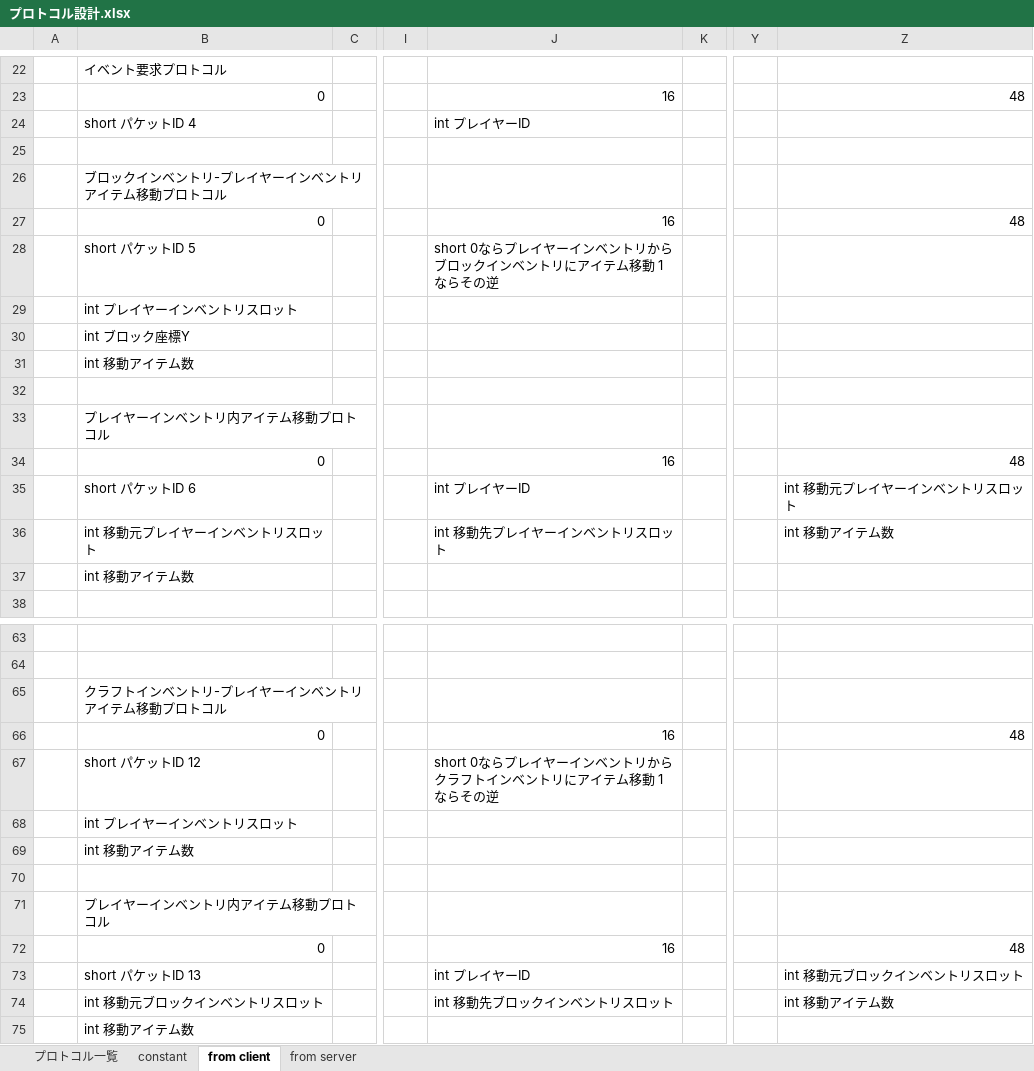
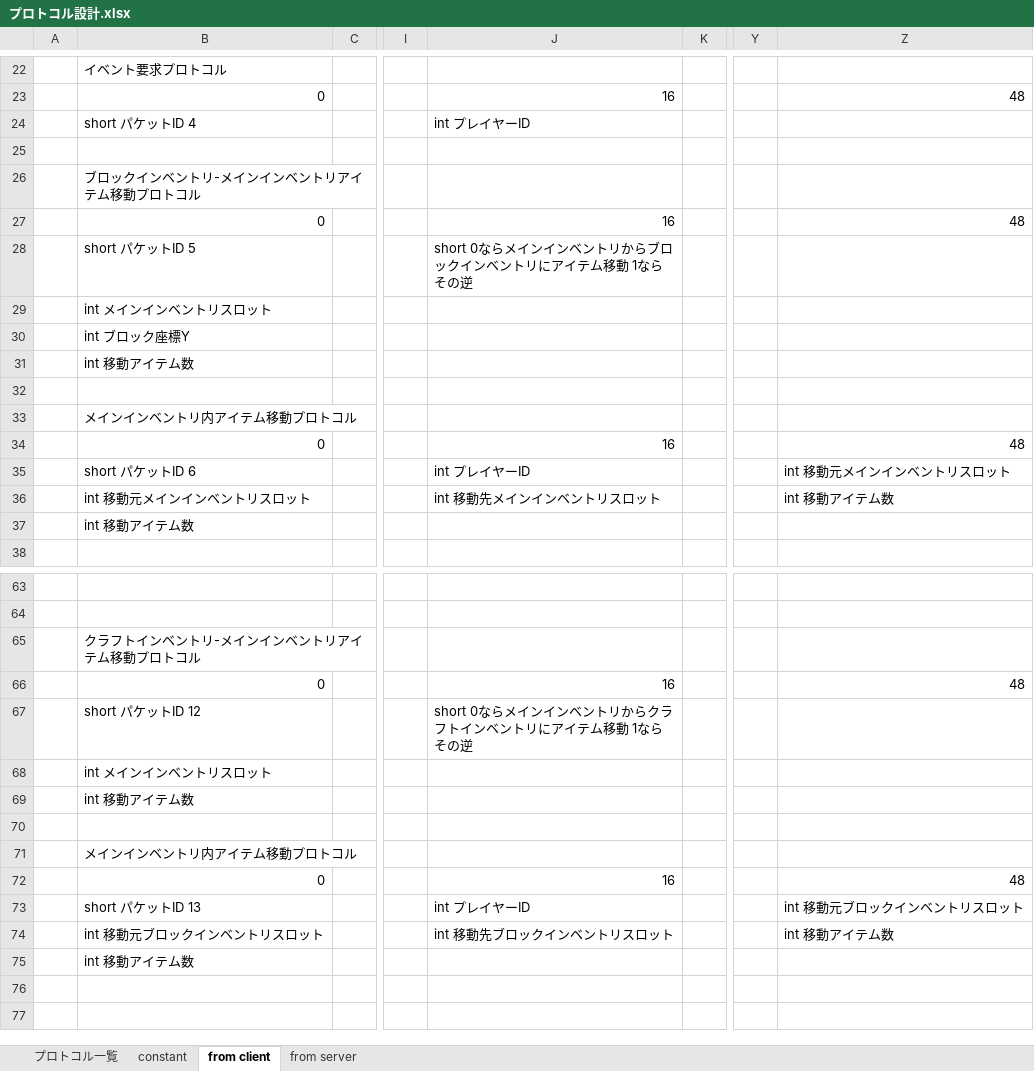
Before and after one commit to moorestech/moorestech, an Excel workbook: Server.Protocol/プロトコル設計.xlsx, sheet from client, drawn as a sheet; only a part is shown, gaps mark what is left out; values as stored, in another font and other column widths than the file's, no borders; the diff names each change by its address in the sheet, - before the commit and + after, or states it on an @@ line.

Commit message:
プロトコルドキュメントの用語を修正

```diff
--- a/Server.Protocol/プロトコル設計.xlsx (sheet from client)
+++ b/Server.Protocol/プロトコル設計.xlsx (sheet from client)
-B26: ブロックインベントリ-プレイヤーインベントリアイテム移動プロトコル
+B26: ブロックインベントリ-メインインベントリアイテム移動プロトコル
-J28: short 0ならプレイヤーインベントリからブロックインベントリにアイテム移動 1ならその逆
+J28: short 0ならメインインベントリからブロックインベントリにアイテム移動 1ならその逆
-B29: int プレイヤーインベントリスロット
+B29: int メインインベントリスロット
-B33: プレイヤーインベントリ内アイテム移動プロトコル
+B33: メインインベントリ内アイテム移動プロトコル
-Z35: int 移動元プレイヤーインベントリスロット
+Z35: int 移動元メインインベントリスロット
-B36: int 移動元プレイヤーインベントリスロット
+B36: int 移動元メインインベントリスロット
-J36: int 移動先プレイヤーインベントリスロット
+J36: int 移動先メインインベントリスロット
-B65: クラフトインベントリ-プレイヤーインベントリアイテム移動プロトコル
+B65: クラフトインベントリ-メインインベントリアイテム移動プロトコル
-J67: short 0ならプレイヤーインベントリからクラフトインベントリにアイテム移動 1ならその逆
+J67: short 0ならメインインベントリからクラフトインベントリにアイテム移動 1ならその逆
-B68: int プレイヤーインベントリスロット
+B68: int メインインベントリスロット
-B71: プレイヤーインベントリ内アイテム移動プロトコル
+B71: メインインベントリ内アイテム移動プロトコル
```
Also changed, not shown: sheet プロトコル一覧, sheet from server.
